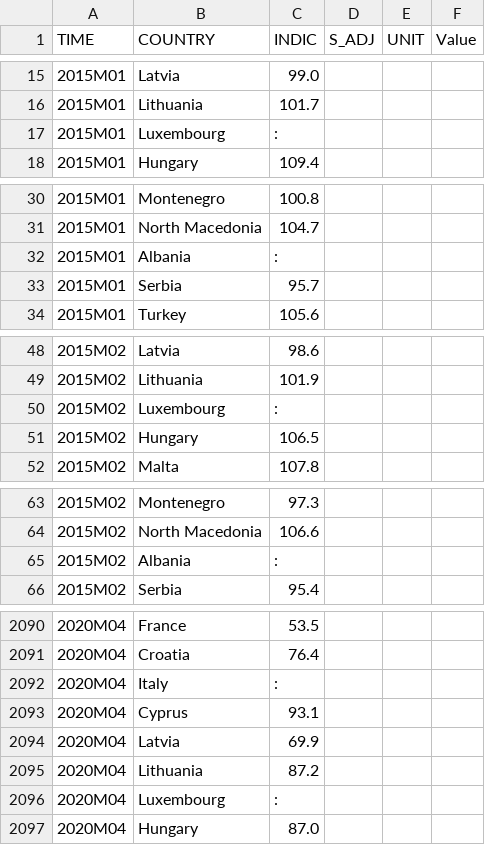
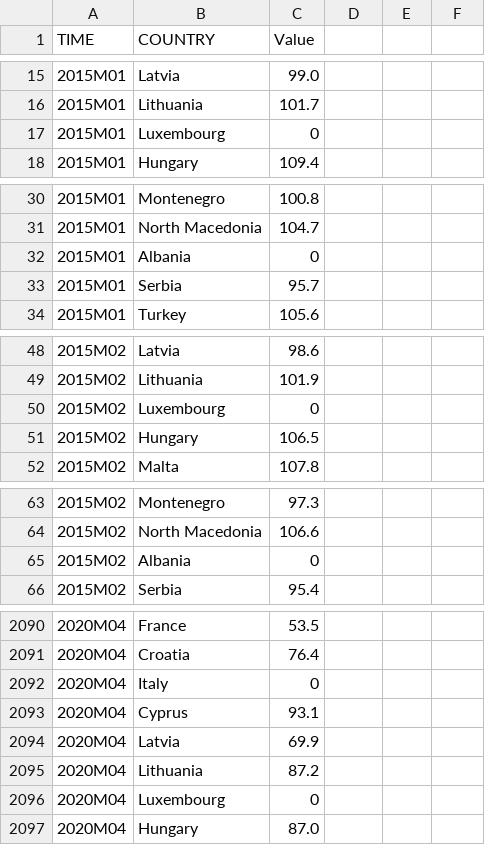
Before and after one commit to blox-dev/InfoVis-Project, a CSV file: data/Employment_expectations_indicator_p.csv, drawn as a sheet; only a part is shown, gaps mark what is left out; the diff covers the shown part only.

```diff
--- a/data/Employment_expectations_indicator_p.csv
+++ b/data/Employment_expectations_indicator_p.csv
@@ -1 +1 @@
-TIME,COUNTRY,INDIC,S_ADJ,UNIT,Value
+TIME,COUNTRY,Value
@@ -16,3 +16,3 @@ TIME,COUNTRY,INDIC,S_ADJ,UNIT,Value
 2015M01,Lithuania,101.7
-2015M01,Luxembourg,:
+2015M01,Luxembourg,0
 2015M01,Hungary,109.4
@@ -31,3 +31,3 @@ TIME,COUNTRY,INDIC,S_ADJ,UNIT,Value
 2015M01,North Macedonia,104.7
-2015M01,Albania,:
+2015M01,Albania,0
 2015M01,Serbia,95.7
@@ -49,3 +49,3 @@ TIME,COUNTRY,INDIC,S_ADJ,UNIT,Value
 2015M02,Lithuania,101.9
-2015M02,Luxembourg,:
+2015M02,Luxembourg,0
 2015M02,Hungary,106.5
@@ -64,3 +64,3 @@ TIME,COUNTRY,INDIC,S_ADJ,UNIT,Value
 2015M02,North Macedonia,106.6
-2015M02,Albania,:
+2015M02,Albania,0
 2015M02,Serbia,95.4
@@ -2091,3 +2091,3 @@ TIME,COUNTRY,INDIC,S_ADJ,UNIT,Value
 2020M04,Croatia,76.4
-2020M04,Italy,:
+2020M04,Italy,0
 2020M04,Cyprus,93.1
@@ -2095,3 +2095,3 @@ TIME,COUNTRY,INDIC,S_ADJ,UNIT,Value
 2020M04,Lithuania,87.2
-2020M04,Luxembourg,:
+2020M04,Luxembourg,0
 2020M04,Hungary,87.0
```
Also changed, not shown: 127 edited cells elsewhere in this file, data/Electricity_prices_for_household_consumers_p.csv, data/Employment_rates_by_sex_and_citizenship_p.csv, 14 other files.
